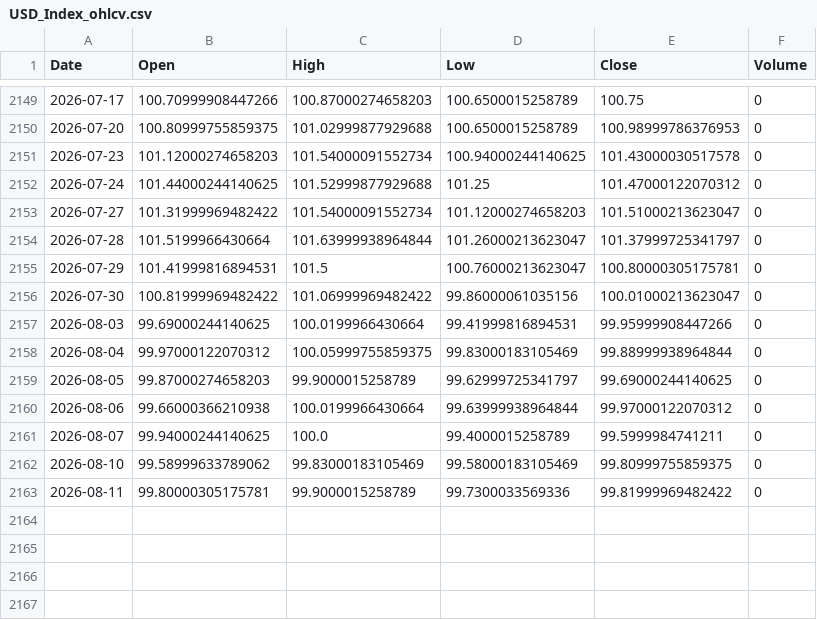
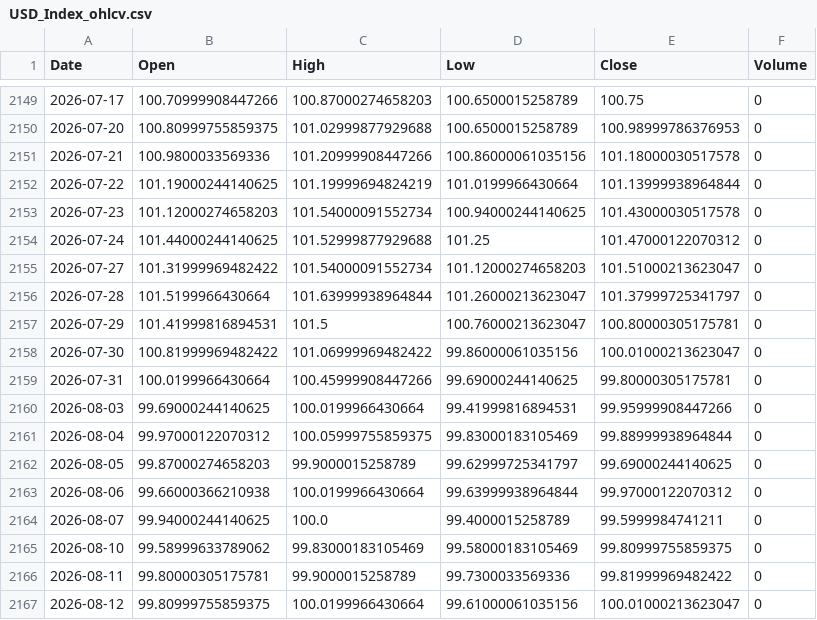
Before and after one commit to twangnhat-05/NGHIENCUUKHOAHOC, a CSV file: data/raw/USD_Index_ohlcv.csv, drawn as a sheet; only a part is shown, gaps mark what is left out.

Commit message:
chore(data): daily refresh 2026-08-13T04:18Z

```diff
--- a/data/raw/USD_Index_ohlcv.csv
+++ b/data/raw/USD_Index_ohlcv.csv
@@ -2150,2 +2150,4 @@
 2026-07-20,100.80999755859375,101.02999877929688,100.6500015258789,100.98999786376953,0
+2026-07-21,100.9800033569336,101.20999908447266,100.86000061035156,101.18000030517578,0
+2026-07-22,101.19000244140625,101.19999694824219,101.0199966430664,101.13999938964844,0
 2026-07-23,101.12000274658203,101.54000091552734,100.94000244140625,101.43000030517578,0
@@ -2156,2 +2158,3 @@
 2026-07-30,100.81999969482422,101.06999969482422,99.86000061035156,100.01000213623047,0
+2026-07-31,100.0199966430664,100.45999908447266,99.69000244140625,99.80000305175781,0
 2026-08-03,99.69000244140625,100.0199966430664,99.41999816894531,99.95999908447266,0
@@ -2163 +2166,2 @@
 2026-08-11,99.80000305175781,99.9000015258789,99.7300033569336,99.81999969482422,0
+2026-08-12,99.80999755859375,100.0199966430664,99.61000061035156,100.01000213623047,0
```
Also changed, not shown: data/raw/BTC_ohlcv.csv, data/raw/GLD_ohlcv.csv, 5 other files.
